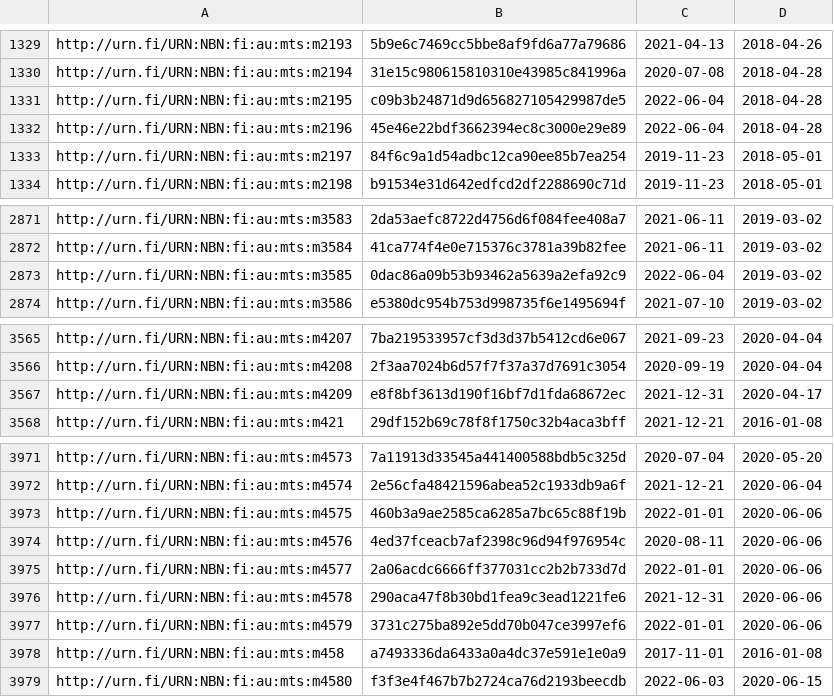
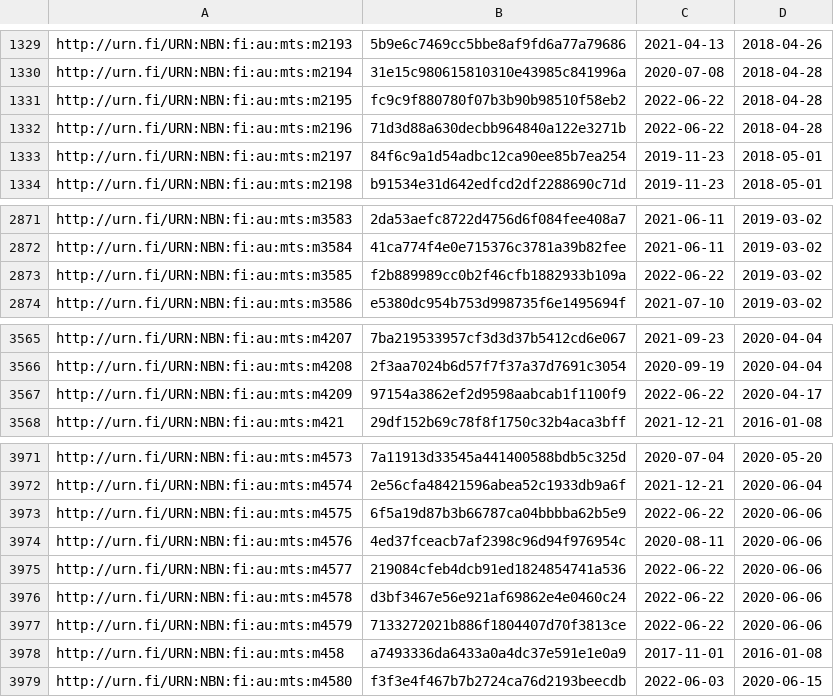
Before and after one commit to NatLibFi/Finto-data, a TSV file: vocabularies/metatietosanasto/timestamps.tsv, drawn as a sheet; only a part is shown, gaps mark what is left out.

Commit message:
automaattipäivitys: metatietosanasto-julkaisuversio

```diff
--- a/vocabularies/metatietosanasto/timestamps.tsv
+++ b/vocabularies/metatietosanasto/timestamps.tsv
@@ -1330,4 +1330,4 @@ http://urn.fi/URN:NBN:fi:au:mts:m2193	5b9e6c7469cc5bbe8af9fd6a77a79686	2021-04-1
 http://urn.fi/URN:NBN:fi:au:mts:m2194	31e15c980615810310e43985c841996a	2020-07-08	2018-04-28
-http://urn.fi/URN:NBN:fi:au:mts:m2195	c09b3b24871d9d656827105429987de5	2022-06-04	2018-04-28
-http://urn.fi/URN:NBN:fi:au:mts:m2196	45e46e22bdf3662394ec8c3000e29e89	2022-06-04	2018-04-28
+http://urn.fi/URN:NBN:fi:au:mts:m2195	fc9c9f880780f07b3b90b98510f58eb2	2022-06-22	2018-04-28
+http://urn.fi/URN:NBN:fi:au:mts:m2196	71d3d88a630decbb964840a122e3271b	2022-06-22	2018-04-28
 http://urn.fi/URN:NBN:fi:au:mts:m2197	84f6c9a1d54adbc12ca90ee85b7ea254	2019-11-23	2018-05-01
@@ -2872,3 +2872,3 @@ http://urn.fi/URN:NBN:fi:au:mts:m3583	2da53aefc8722d4756d6f084fee408a7	2021-06-1
 http://urn.fi/URN:NBN:fi:au:mts:m3584	41ca774f4e0e715376c3781a39b82fee	2021-06-11	2019-03-02
-http://urn.fi/URN:NBN:fi:au:mts:m3585	0dac86a09b53b93462a5639a2efa92c9	2022-06-04	2019-03-02
+http://urn.fi/URN:NBN:fi:au:mts:m3585	f2b889989cc0b2f46cfb1882933b109a	2022-06-22	2019-03-02
 http://urn.fi/URN:NBN:fi:au:mts:m3586	e5380dc954b753d998735f6e1495694f	2021-07-10	2019-03-02
@@ -3566,3 +3566,3 @@ http://urn.fi/URN:NBN:fi:au:mts:m4207	7ba219533957cf3d3d37b5412cd6e067	2021-09-2
 http://urn.fi/URN:NBN:fi:au:mts:m4208	2f3aa7024b6d57f7f37a37d7691c3054	2020-09-19	2020-04-04
-http://urn.fi/URN:NBN:fi:au:mts:m4209	e8f8bf3613d190f16bf7d1fda68672ec	2021-12-31	2020-04-17
+http://urn.fi/URN:NBN:fi:au:mts:m4209	97154a3862ef2d9598aabcab1f1100f9	2022-06-22	2020-04-17
 http://urn.fi/URN:NBN:fi:au:mts:m421	29df152b69c78f8f1750c32b4aca3bff	2021-12-21	2016-01-08
@@ -3972,7 +3972,7 @@ http://urn.fi/URN:NBN:fi:au:mts:m4573	7a11913d33545a441400588bdb5c325d	2020-07-0
 http://urn.fi/URN:NBN:fi:au:mts:m4574	2e56cfa48421596abea52c1933db9a6f	2021-12-21	2020-06-04
-http://urn.fi/URN:NBN:fi:au:mts:m4575	460b3a9ae2585ca6285a7bc65c88f19b	2022-01-01	2020-06-06
+http://urn.fi/URN:NBN:fi:au:mts:m4575	6f5a19d87b3b66787ca04bbbba62b5e9	2022-06-22	2020-06-06
 http://urn.fi/URN:NBN:fi:au:mts:m4576	4ed37fceacb7af2398c96d94f976954c	2020-08-11	2020-06-06
-http://urn.fi/URN:NBN:fi:au:mts:m4577	2a06acdc6666ff377031cc2b2b733d7d	2022-01-01	2020-06-06
-http://urn.fi/URN:NBN:fi:au:mts:m4578	290aca47f8b30bd1fea9c3ead1221fe6	2021-12-31	2020-06-06
-http://urn.fi/URN:NBN:fi:au:mts:m4579	3731c275ba892e5dd70b047ce3997ef6	2022-01-01	2020-06-06
+http://urn.fi/URN:NBN:fi:au:mts:m4577	219084cfeb4dcb91ed1824854741a536	2022-06-22	2020-06-06
+http://urn.fi/URN:NBN:fi:au:mts:m4578	d3bf3467e56e921af69862e4e0460c24	2022-06-22	2020-06-06
+http://urn.fi/URN:NBN:fi:au:mts:m4579	7133272021b886f1804407d70f3813ce	2022-06-22	2020-06-06
 http://urn.fi/URN:NBN:fi:au:mts:m458	a7493336da6433a0a4dc37e591e1e0a9	2017-11-01	2016-01-08
```
Also changed, not shown: 1 other file.
